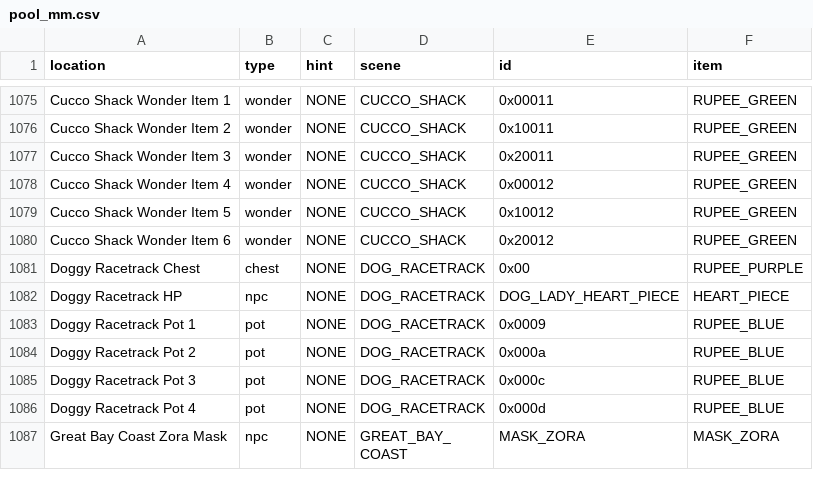
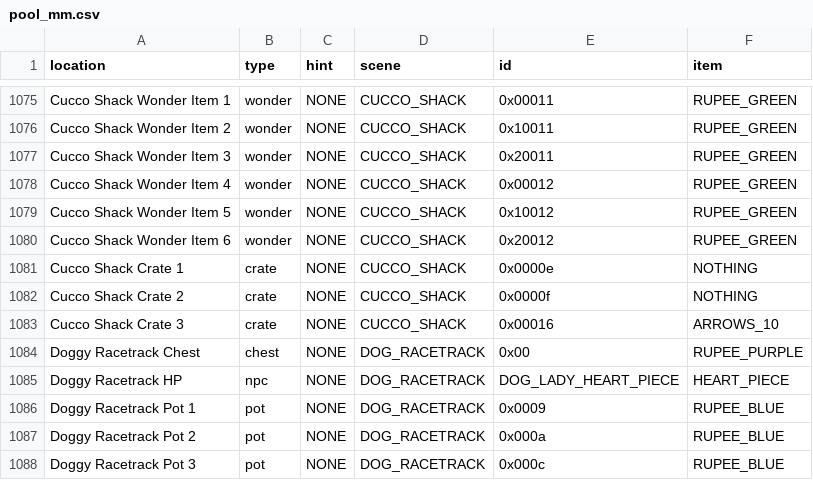
Before and after one commit to OoTMM/OoTMM, a CSV file: packages/data/src/pool/pool_mm.csv, drawn as a sheet; only a part is shown, gaps mark what is left out; the shorter side is filled out with more unchanged rows.

```diff
--- a/packages/data/src/pool/pool_mm.csv
+++ b/packages/data/src/pool/pool_mm.csv
@@ -1080,2 +1080,5 @@ Cucco Shack Wonder Item 5,                              wonder,         NONE,
 Cucco Shack Wonder Item 6,                              wonder,         NONE,                   CUCCO_SHACK,                  0x20012,                    RUPEE_GREEN
+Cucco Shack Crate 1,                                    crate,          NONE,                   CUCCO_SHACK,                  0x0000e,                    NOTHING
+Cucco Shack Crate 2,                                    crate,          NONE,                   CUCCO_SHACK,                  0x0000f,                    NOTHING
+Cucco Shack Crate 3,                                    crate,          NONE,                   CUCCO_SHACK,                  0x00016,                    ARROWS_10
 Doggy Racetrack Chest,                                  chest,          NONE,                   DOG_RACETRACK,                0x00,                       RUPEE_PURPLE
```
Also changed, not shown: 7 other files.
